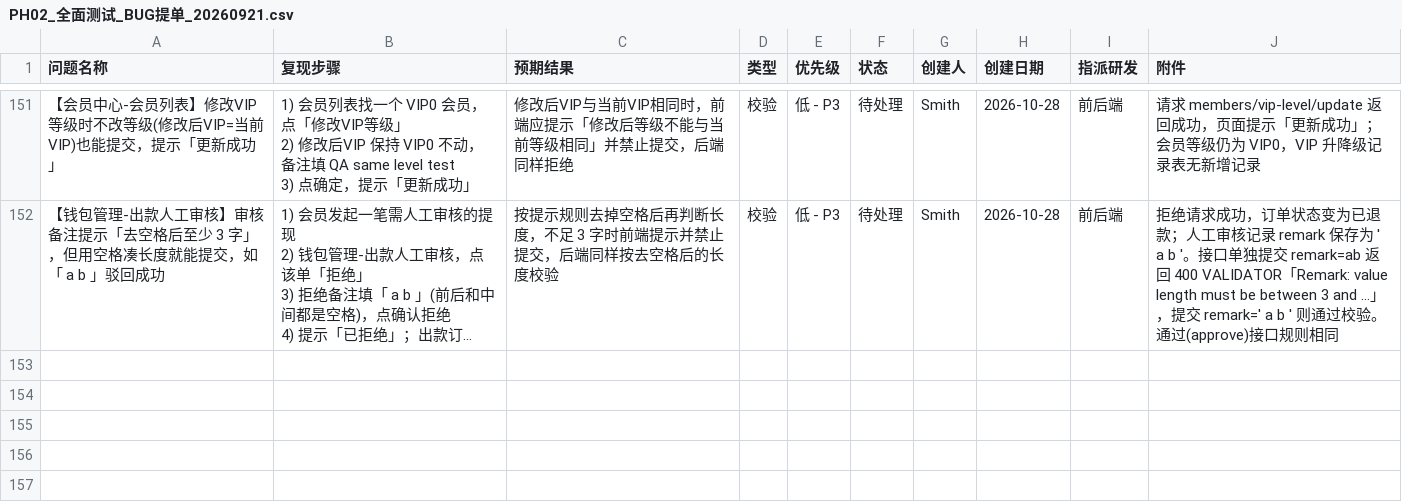
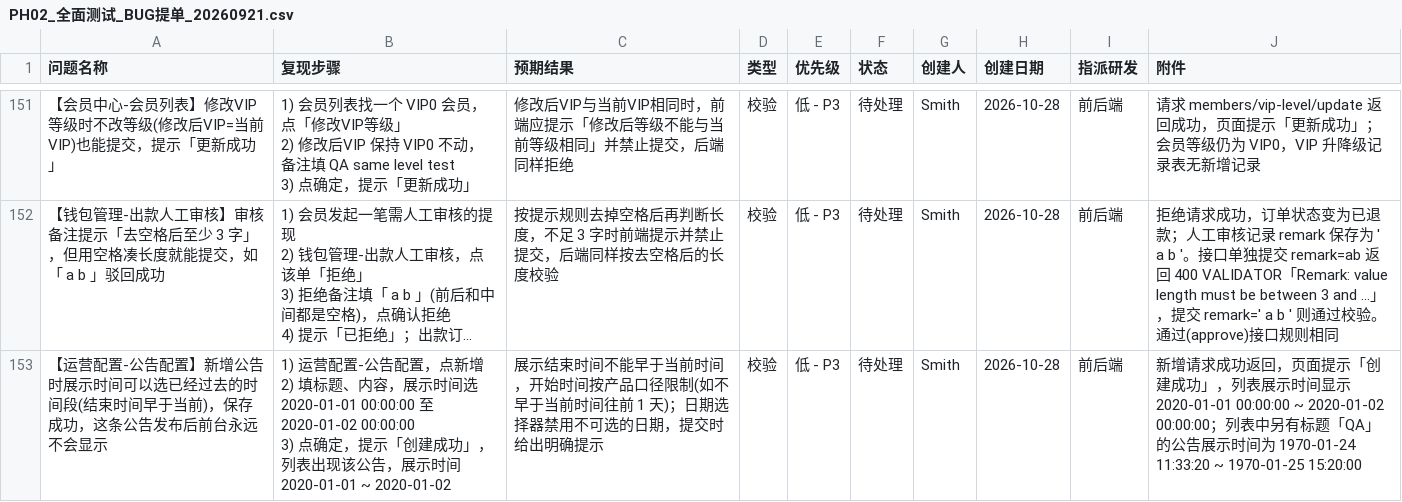
Before and after one commit to smith12138/html-pages, a CSV file: docs/PH02/PH02_全面测试_BUG提单_20260921.csv, drawn as a sheet; only a part is shown, gaps mark what is left out; long unchanged cells end in …; ↵ is a line break in a cell; the diff names each change by its address in the sheet, - before the commit and + after, or states it on an @@ line.

```diff
--- a/docs/PH02/PH02_全面测试_BUG提单_20260921.csv
+++ b/docs/PH02/PH02_全面测试_BUG提单_20260921.csv
+row 153: 【运营配置-公告配置】新增公告时展示时间可以选已经过去的时间段(结束时间早于当前)，保存成功，这条公告发布后前台永远不会显示 | 1) 运营配置-公告配置，点新增 ↵ 2) 填标题、内容，展示时间选 2020-01-01 00:00:00 至 2020-01-02 00:00:00 ↵ 3) 点确定，提示「创建成功」，列表出现该公告，展示时间 2020-01-01 ~ 2020-01-02 | 展示结束时间不能早于当前时间，开始时间按产品口径限制(如不早于当前时间往前 1 天)；日期选择器禁用不可选的日期，提交时给出明确提示 | 校验 | 低 - P3 | 待处理 | Smith | 2026-10-28 | 前后端 | 新增请求成功返回，页面提示「创建成功」，列表展示时间显示 2020-01-01 00:00:00 ~ 2020-01-02 00:00:00；列表中另有标题「QA」的公告展示时间为 1970-01-24 11:33:20 ~ 1970-01-25 15:20:00
```
Also changed, not shown: 1 other file.
